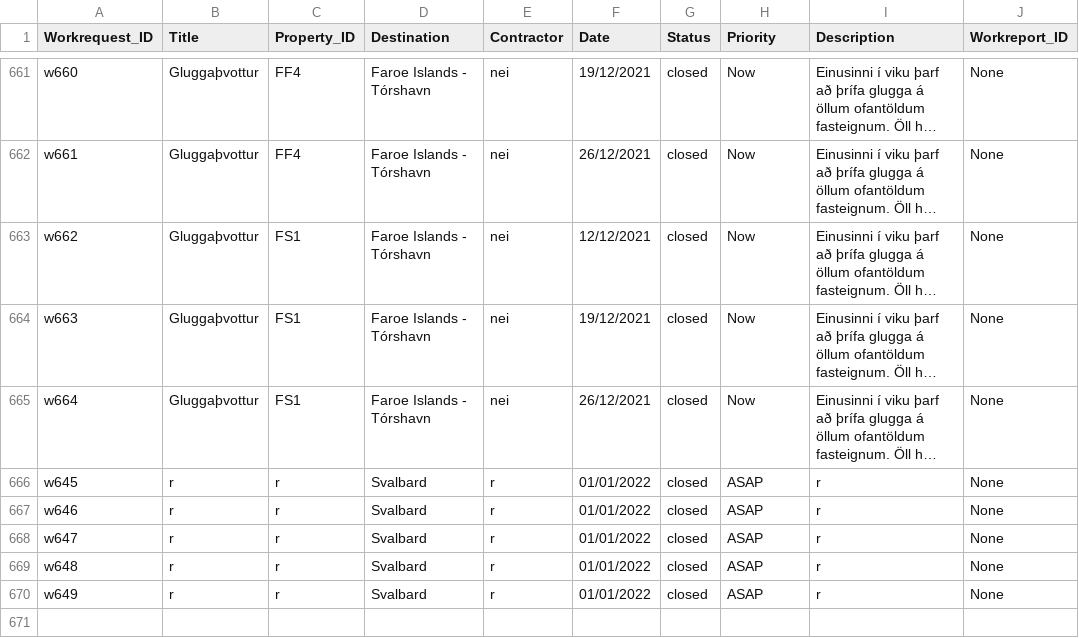
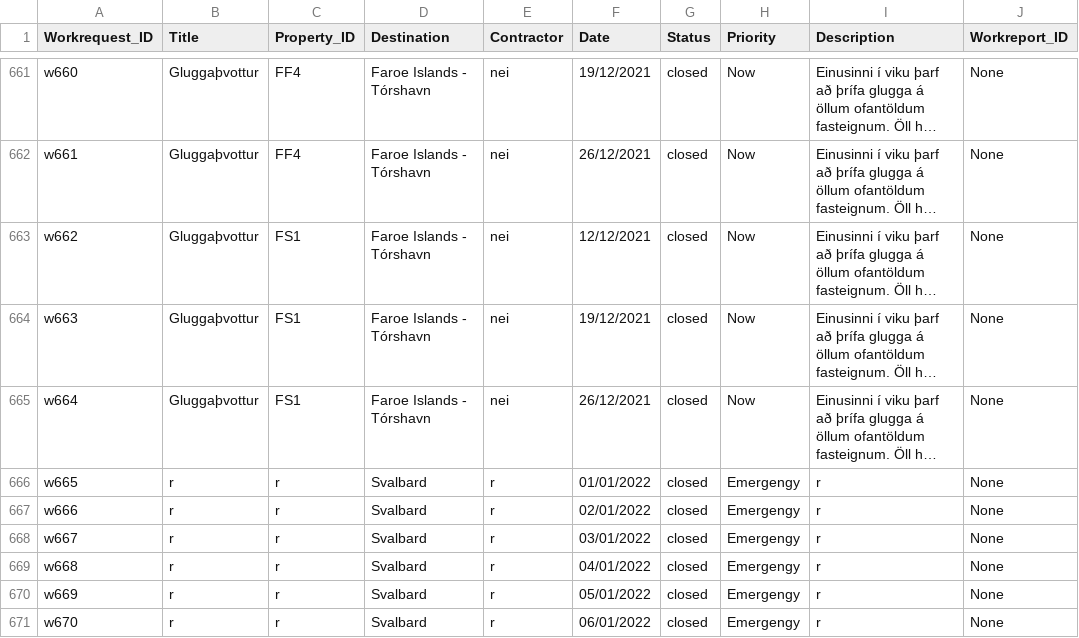
Before and after one commit to saraatla/VLN1-H25, a CSV file: csv/Workrequest.csv, drawn as a sheet; only a part is shown, gaps mark what is left out; long unchanged cells end in …; the diff names each change by its address in the sheet, - before the commit and + after, or states it on an @@ line.

```diff
--- a/csv/Workrequest.csv
+++ b/csv/Workrequest.csv
-A666 (Workrequest_ID): w645
+A666 (Workrequest_ID): w665
-H666:H670 (Priority): ASAP
+H666:H670 (Priority): Emergengy
-A667 (Workrequest_ID): w646
+A667 (Workrequest_ID): w666
-F667 (Date): 01/01/2022
+F667 (Date): 02/01/2022
-A668 (Workrequest_ID): w647
+A668 (Workrequest_ID): w667
-F668 (Date): 01/01/2022
+F668 (Date): 03/01/2022
-A669 (Workrequest_ID): w648
+A669 (Workrequest_ID): w668
-F669 (Date): 01/01/2022
+F669 (Date): 04/01/2022
-A670 (Workrequest_ID): w649
+A670 (Workrequest_ID): w669
-F670 (Date): 01/01/2022
+F670 (Date): 05/01/2022
+row 671: w670 | r | r | Svalbard | r | 06/01/2022 | closed | Emergengy | r | None
```
Also changed, not shown: 2 other files.
